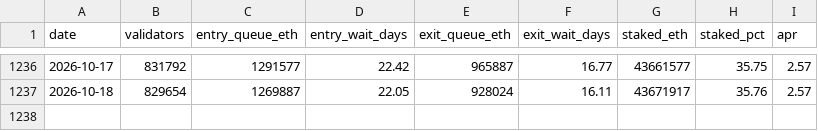
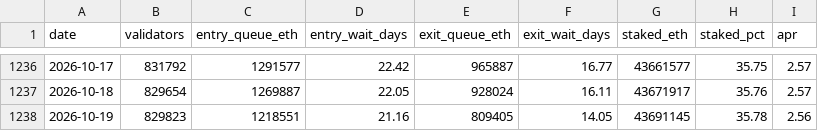
Before and after one commit to jeremyanichols/exit-watch-site, a CSV file: data/queue_days.csv, drawn as a sheet; only a part is shown, gaps mark what is left out.

```diff
--- a/data/queue_days.csv
+++ b/data/queue_days.csv
@@ -1237 +1237,2 @@ date,validators,entry_queue_eth,entry_wait_days,exit_queue_eth,exit_wait_days,st
 2026-10-18,829654,1269887,22.05,928024,16.11,43671917,35.76,2.57
+2026-10-19,829823,1218551,21.16,809405,14.05,43691145,35.78,2.56
```
Also changed, not shown: data/composition.csv, 4 other files.
